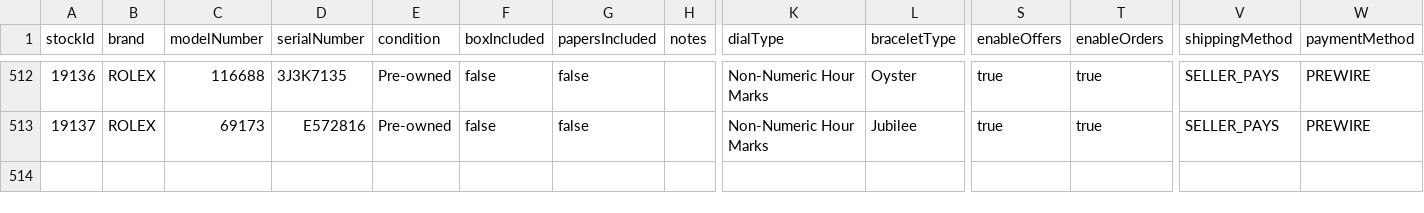
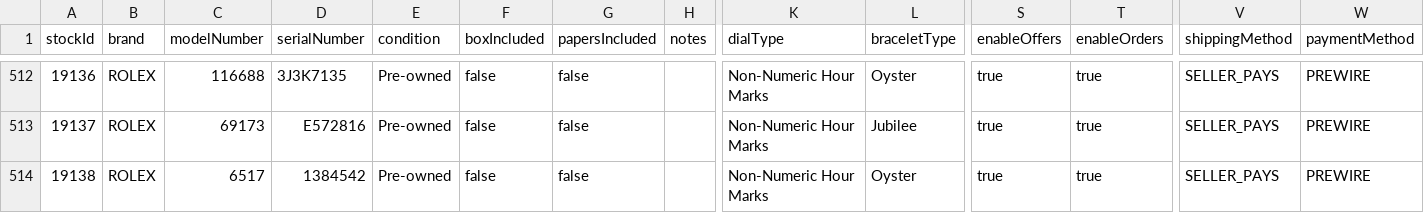
Before and after one commit to swissmadecorp/swissmadecorp-repo, a CSV file: public/uploads/products.csv, drawn as a sheet; only a part is shown, gaps mark what is left out; rows hold the shown columns only; the diff names each change by its address in the sheet, - before the commit and + after, or states it on an @@ line.

Commit message:
Auto-commit 2026-09-03 17:40

```diff
--- a/public/uploads/products.csv
+++ b/public/uploads/products.csv
+row 514: 19138 | ROLEX | 6517 | 1384542 | Pre-owned | false | false |  | Non-Numeric Hour Marks | Oyster | true | true | SELLER_PAYS | PREWIRE
```
